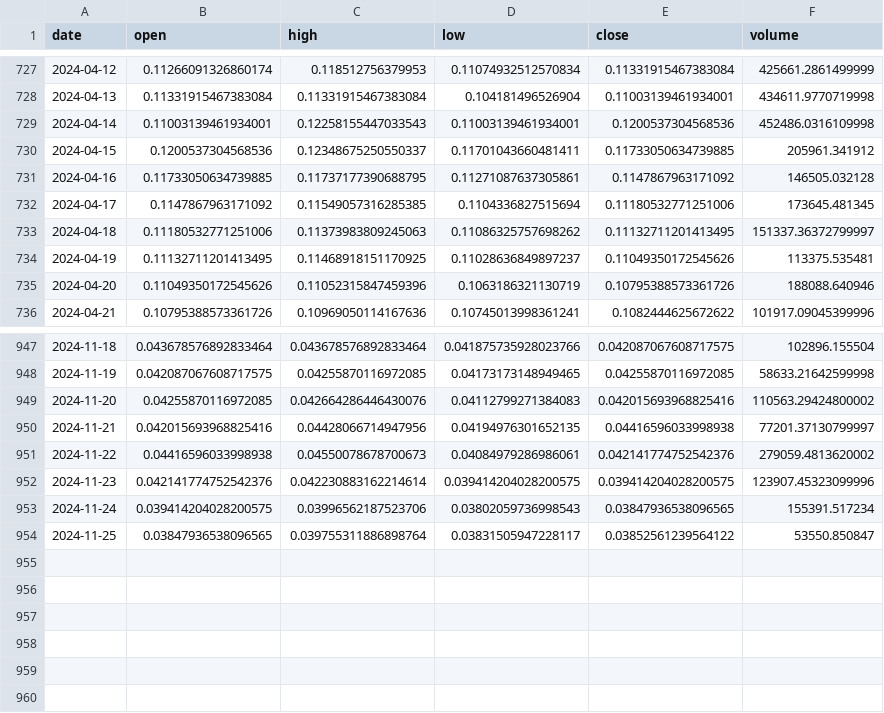
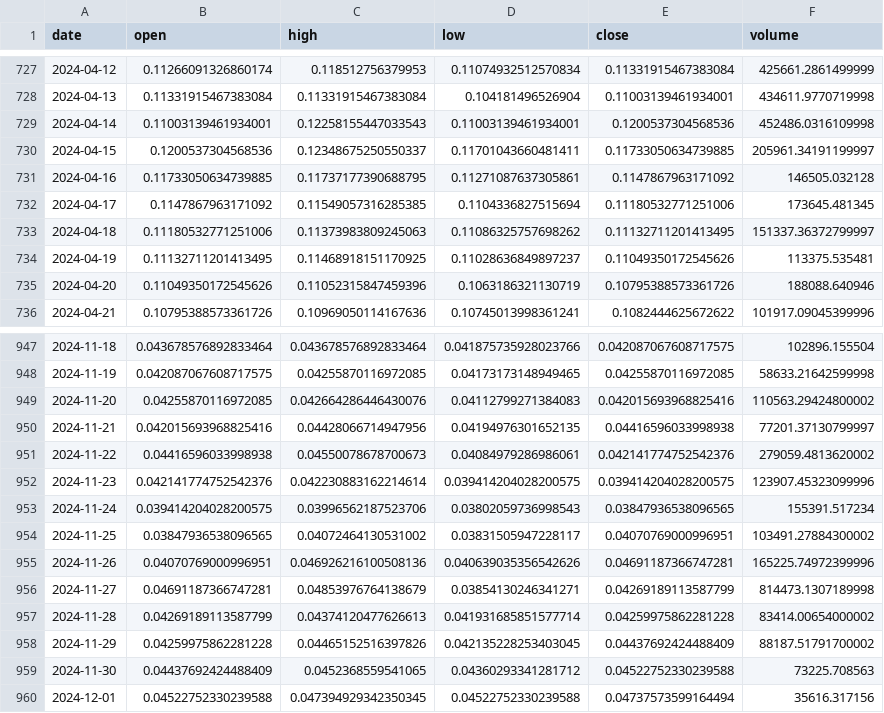
Before and after one commit to Sapient-Predictive-Analytics/dataportal, a CSV file: tokens/NTX.csv, drawn as a sheet; only a part is shown, gaps mark what is left out.

```diff
--- a/tokens/NTX.csv
+++ b/tokens/NTX.csv
@@ -729,3 +729,3 @@ date,open,high,low,close,volume
 2024-04-14,0.11003139461934001,0.12258155447033543,0.11003139461934001,0.1200537304568536,452486.0316109998
-2024-04-15,0.1200537304568536,0.12348675250550337,0.11701043660481411,0.11733050634739885,205961.341912
+2024-04-15,0.1200537304568536,0.12348675250550337,0.11701043660481411,0.11733050634739885,205961.34191199997
 2024-04-16,0.11733050634739885,0.11737177390688795,0.11271087637305861,0.1147867963171092,146505.032128
@@ -953,2 +953,8 @@ date,open,high,low,close,volume
 2024-11-24,0.039414204028200575,0.03996562187523706,0.03802059736998543,0.03847936538096565,155391.517234
-2024-11-25,0.03847936538096565,0.039755311886898764,0.03831505947228117,0.03852561239564122,53550.850847
+2024-11-25,0.03847936538096565,0.04072464130531002,0.03831505947228117,0.04070769000996951,103491.27884300002
+2024-11-26,0.04070769000996951,0.046926216100508136,0.040639035356542626,0.04691187366747281,165225.74972399996
+2024-11-27,0.04691187366747281,0.04853976764138679,0.03854130246341271,0.04269189113587799,814473.1307189998
+2024-11-28,0.04269189113587799,0.04374120477626613,0.041931685851577714,0.04259975862281228,83414.00654000002
+2024-11-29,0.04259975862281228,0.04465152516397826,0.042135228253403045,0.04437692424488409,88187.51791700002
+2024-11-30,0.04437692424488409,0.0452368559541065,0.04360293341281712,0.04522752330239588,73225.708563
+2024-12-01,0.04522752330239588,0.047394929342350345,0.04522752330239588,0.04737573599164494,35616.317156
```
Also changed, not shown: tokens/SUNDAE.csv, tokens/WMT.csv.
